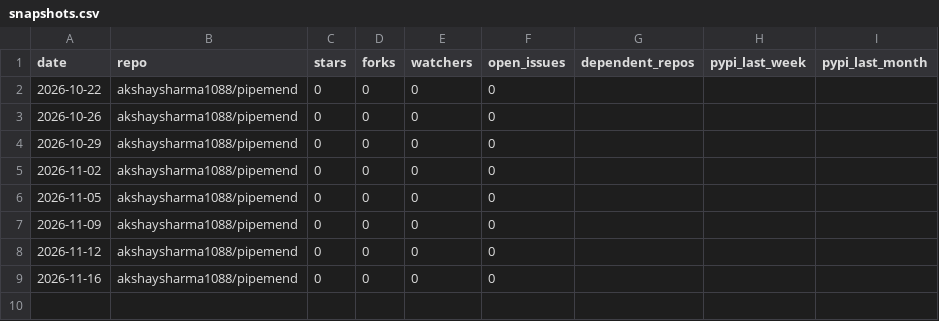
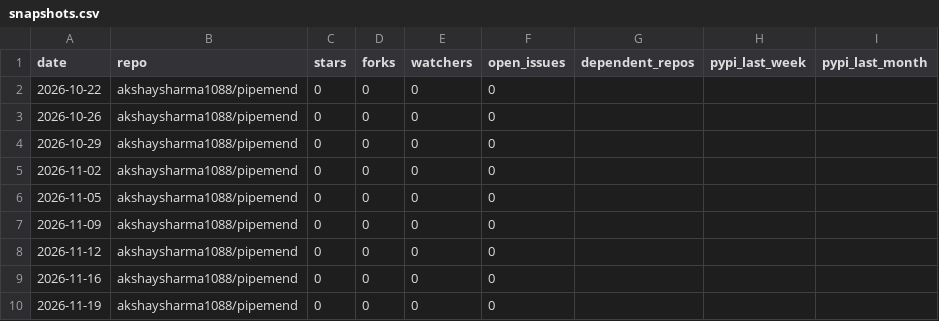
Before and after one commit to akshaysharma1088/pipemend, a CSV file: metrics/snapshots.csv, drawn as a sheet.

```diff
--- a/metrics/snapshots.csv
+++ b/metrics/snapshots.csv
@@ -9 +9,2 @@ date,repo,stars,forks,watchers,open_issues,dependent_repos,pypi_last_week,pypi_l
 2026-11-16,akshaysharma1088/pipemend,0,0,0,0,,,
+2026-11-19,akshaysharma1088/pipemend,0,0,0,0,,,
```
Also changed, not shown: metrics/github_traffic_daily.csv, 1 other file.
